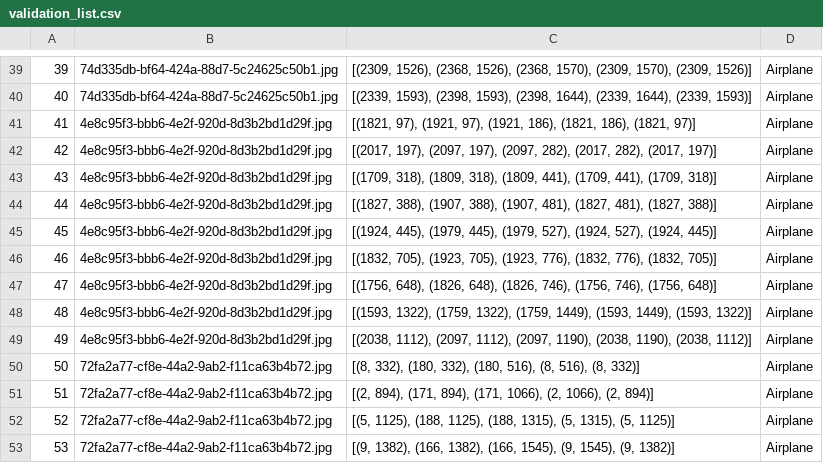
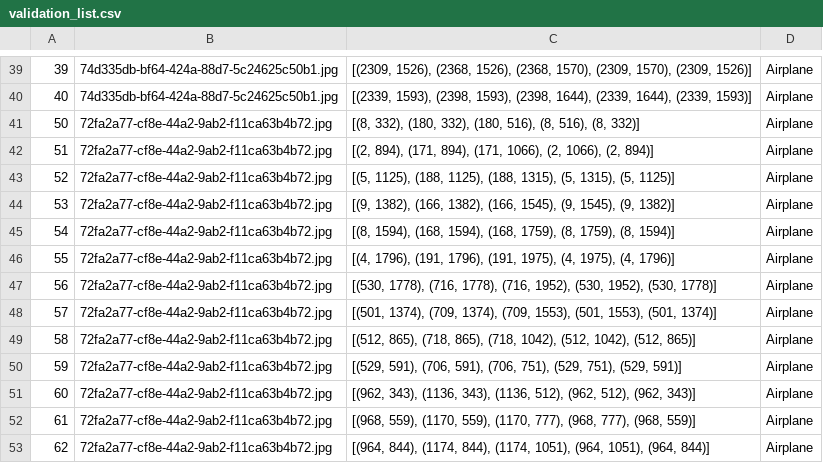
Before and after one commit to shivambhandari99/Eurydice, a CSV file: data/task2_data/validation_list.csv, drawn as a sheet; only a part is shown, gaps mark what is left out; the shorter side is filled out with more unchanged rows; the diff covers the shown part only.

```diff
--- a/data/task2_data/validation_list.csv
+++ b/data/task2_data/validation_list.csv
@@ -40,11 +40,2 @@
 40,74d335db-bf64-424a-88d7-5c24625c50b1.jpg,"[(2339, 1593), (2398, 1593), (2398, 1644), (2339, 1644), (2339, 1593)]",Airplane
-41,4e8c95f3-bbb6-4e2f-920d-8d3b2bd1d29f.jpg,"[(1821, 97), (1921, 97), (1921, 186), (1821, 186), (1821, 97)]",Airplane
-42,4e8c95f3-bbb6-4e2f-920d-8d3b2bd1d29f.jpg,"[(2017, 197), (2097, 197), (2097, 282), (2017, 282), (2017, 197)]",Airplane
-43,4e8c95f3-bbb6-4e2f-920d-8d3b2bd1d29f.jpg,"[(1709, 318), (1809, 318), (1809, 441), (1709, 441), (1709, 318)]",Airplane
-44,4e8c95f3-bbb6-4e2f-920d-8d3b2bd1d29f.jpg,"[(1827, 388), (1907, 388), (1907, 481), (1827, 481), (1827, 388)]",Airplane
-45,4e8c95f3-bbb6-4e2f-920d-8d3b2bd1d29f.jpg,"[(1924, 445), (1979, 445), (1979, 527), (1924, 527), (1924, 445)]",Airplane
-46,4e8c95f3-bbb6-4e2f-920d-8d3b2bd1d29f.jpg,"[(1832, 705), (1923, 705), (1923, 776), (1832, 776), (1832, 705)]",Airplane
-47,4e8c95f3-bbb6-4e2f-920d-8d3b2bd1d29f.jpg,"[(1756, 648), (1826, 648), (1826, 746), (1756, 746), (1756, 648)]",Airplane
-48,4e8c95f3-bbb6-4e2f-920d-8d3b2bd1d29f.jpg,"[(1593, 1322), (1759, 1322), (1759, 1449), (1593, 1449), (1593, 1322)]",Airplane
-49,4e8c95f3-bbb6-4e2f-920d-8d3b2bd1d29f.jpg,"[(2038, 1112), (2097, 1112), (2097, 1190), (2038, 1190), (2038, 1112)]",Airplane
 50,72fa2a77-cf8e-44a2-9ab2-f11ca63b4b72.jpg,"[(8, 332), (180, 332), (180, 516), (8, 516), (8, 332)]",Airplane
```
Also changed, not shown: 25 added rows elsewhere in this file, data/task2_data/train_list.csv, 5 other files.
